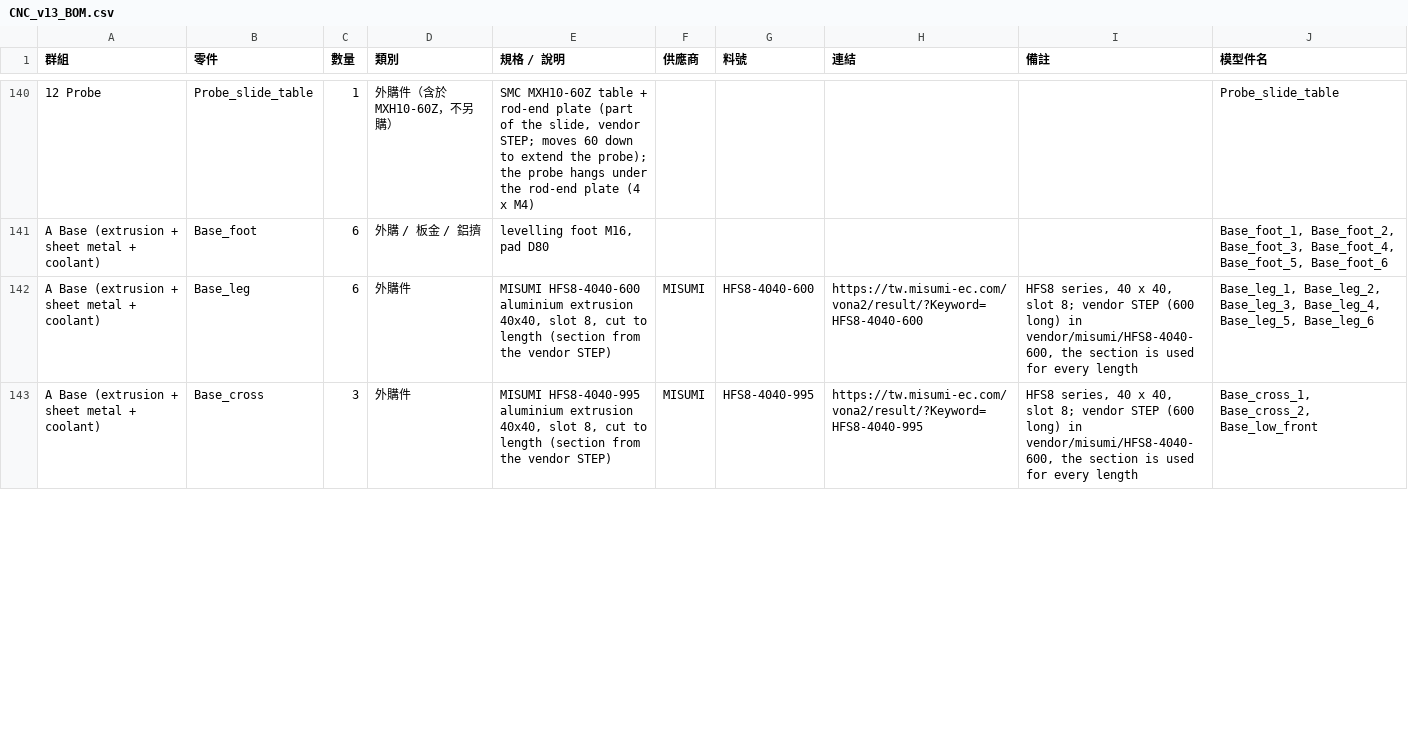
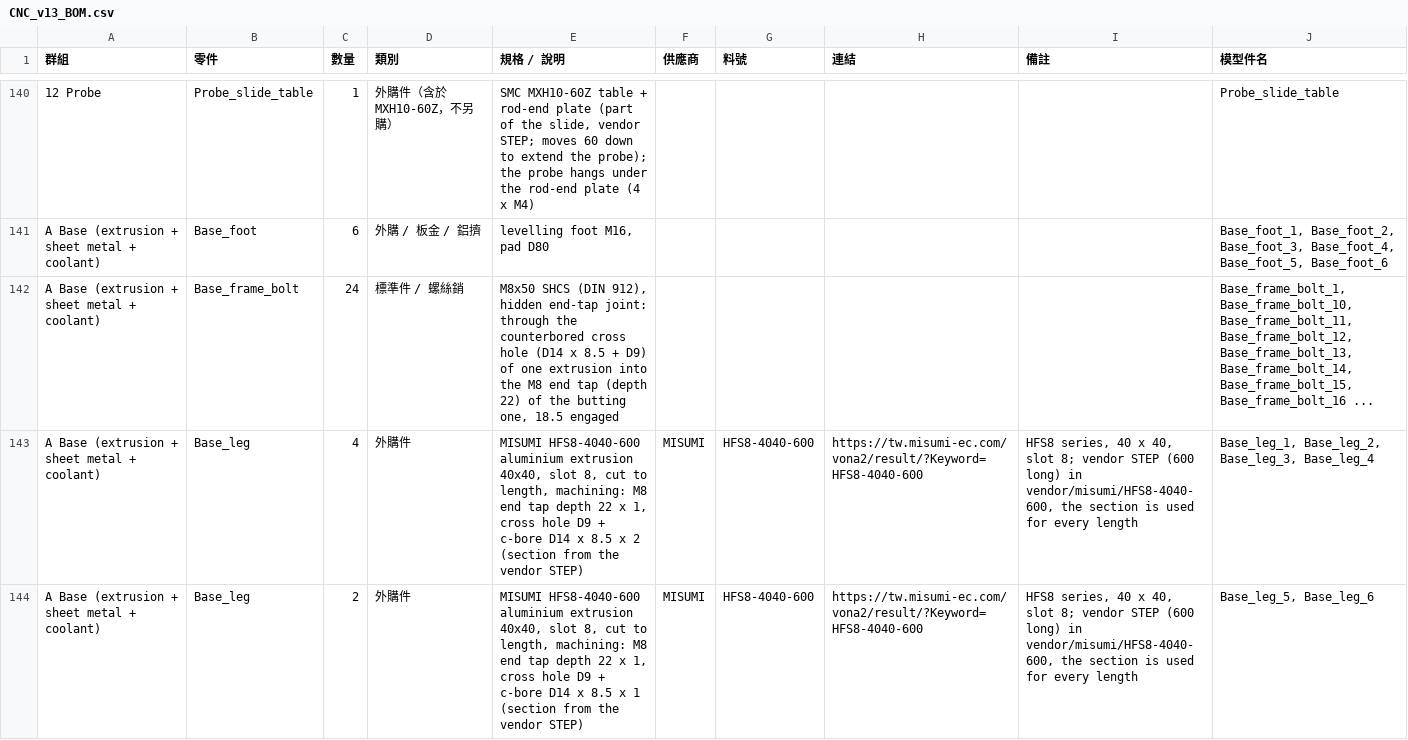
Before and after one commit to arco651749/CNC-DESIGN, a CSV file: output/v13/CNC_v13_BOM.csv, drawn as a sheet; only a part is shown, gaps mark what is left out; the diff covers the shown part only.

```diff
--- a/output/v13/CNC_v13_BOM.csv
+++ b/output/v13/CNC_v13_BOM.csv
@@ -141,3 +141,4 @@
 A Base (extrusion + sheet metal + coolant),Base_foot,6,外購 / 板金 / 鋁擠,"levelling foot M16, pad D80",,,,,"Base_foot_1, Base_foot_2, Base_foot_3, Base_foot_4, Base_foot_5, Base_foot_6"
-A Base (extrusion + sheet metal + coolant),Base_leg,6,外購件,"MISUMI HFS8-4040-600 aluminium extrusion 40x40, slot 8, cut to length (section from the vendor STEP)",MISUMI,HFS8-4040-600,https://tw.misumi-ec.com/vona2/result/?Keyword=HFS8-4040-600,"HFS8 series, 40 x 40, slot 8; vendor STEP (600 long) in vendor/misumi/HFS8-4040-600, the section is used for every length","Base_leg_1, Base_leg_2, Base_leg_3, Base_leg_4, Base_leg_5, Base_leg_6"
-A Base (extrusion + sheet metal + coolant),Base_cross,3,外購件,"MISUMI HFS8-4040-995 aluminium extrusion 40x40, slot 8, cut to length (section from the vendor STEP)",MISUMI,HFS8-4040-995,https://tw.misumi-ec.com/vona2/result/?Keyword=HFS8-4040-995,"HFS8 series, 40 x 40, slot 8; vendor STEP (600 long) in vendor/misumi/HFS8-4040-600, the section is used for every length","Base_cross_1, Base_cross_2, Base_low_front"
+A Base (extrusion + sheet metal + coolant),Base_frame_bolt,24,標準件 / 螺絲銷,"M8x50 SHCS (DIN 912), hidden end-tap joint: through the counterbored cross hole (D14 x 8.5 + D9) of one extrusion into the M8 end tap (depth 22) of the butting one, 18.5 engaged",,,,,"Base_frame_bolt_1, Base_frame_bolt_10, Base_frame_bolt_11, Base_frame_bolt_12, Base_frame_bolt_13, Base_frame_bolt_14, Base_frame_bolt_15, Base_frame_bolt_16 ..."
+A Base (extrusion + sheet metal + coolant),Base_leg,4,外購件,"MISUMI HFS8-4040-600 aluminium extrusion 40x40, slot 8, cut to length, machining: M8 end tap depth 22 x 1, cross hole D9 + c-bore D14 x 8.5 x 2 (section from the vendor STEP)",MISUMI,HFS8-4040-600,https://tw.misumi-ec.com/vona2/result/?Keyword=HFS8-4040-600,"HFS8 series, 40 x 40, slot 8; vendor STEP (600 long) in vendor/misumi/HFS8-4040-600, the section is used for every length","Base_leg_1, Base_leg_2, Base_leg_3, Base_leg_4"
+A Base (extrusion + sheet metal + coolant),Base_leg,2,外購件,"MISUMI HFS8-4040-600 aluminium extrusion 40x40, slot 8, cut to length, machining: M8 end tap depth 22 x 1, cross hole D9 + c-bore D14 x 8.5 x 1 (section from the vendor STEP)",MISUMI,HFS8-4040-600,https://tw.misumi-ec.com/vona2/result/?Keyword=HFS8-4040-600,"HFS8 series, 40 x 40, slot 8; vendor STEP (600 long) in vendor/misumi/HFS8-4040-600, the section is used for every length","Base_leg_5, Base_leg_6"
```
Also changed, not shown: 11 edited cells elsewhere in this file, 4 other files.
